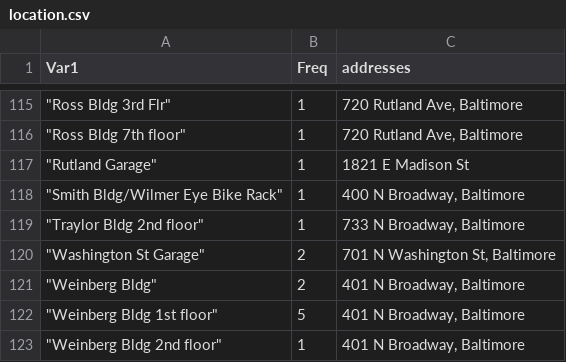
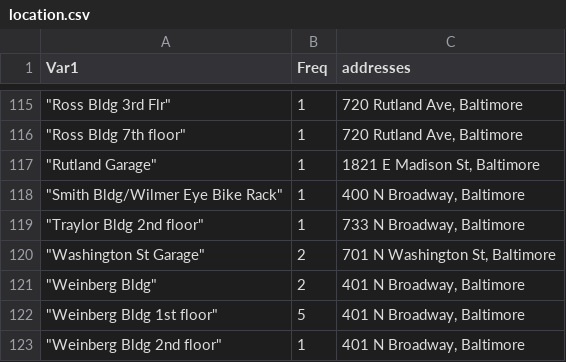
Before and after one commit to wshannon01/Final-Project, a CSV file: data/location.csv, drawn as a sheet; only a part is shown, gaps mark what is left out.

```diff
--- a/data/location.csv
+++ b/data/location.csv
@@ -116,3 +116,3 @@ Var1,Freq,addresses
 """Ross Bldg 7th floor""",1,"720 Rutland Ave, Baltimore"
-"""Rutland Garage""",1,1821 E Madison St
+"""Rutland Garage""",1,"1821 E Madison St, Baltimore"
 """Smith Bldg/Wilmer Eye Bike Rack""",1,"400 N Broadway, Baltimore"
```
Also changed, not shown: 8 other files.
